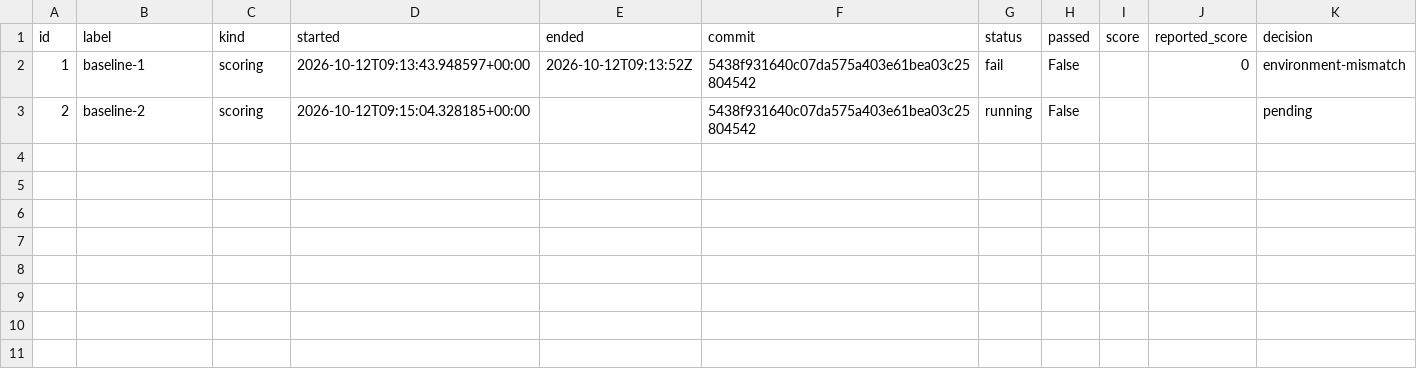
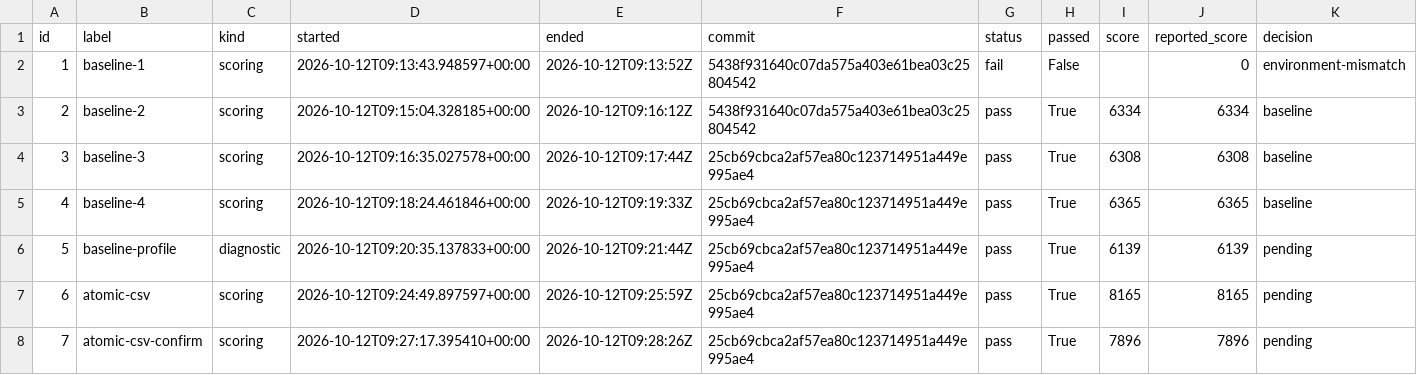
Before and after one commit to hiroto7/isucon12-qualify, a CSV file: local-benchmark/all-trials.csv, drawn as a sheet.

```diff
--- a/local-benchmark/all-trials.csv
+++ b/local-benchmark/all-trials.csv
@@ -2,2 +2,7 @@ id,label,kind,started,ended,commit,status,passed,score,reported_score,decision
 1,baseline-1,scoring,2026-10-12T09:13:43.948597+00:00,2026-10-12T09:13:52Z,5438f931640c07da575a403e61bea03c25804542,fail,False,,0,environment-mismatch
-2,baseline-2,scoring,2026-10-12T09:15:04.328185+00:00,,5438f931640c07da575a403e61bea03c25804542,running,False,,,pending
+2,baseline-2,scoring,2026-10-12T09:15:04.328185+00:00,2026-10-12T09:16:12Z,5438f931640c07da575a403e61bea03c25804542,pass,True,6334,6334,baseline
+3,baseline-3,scoring,2026-10-12T09:16:35.027578+00:00,2026-10-12T09:17:44Z,25cb69cbca2af57ea80c123714951a449e995ae4,pass,True,6308,6308,baseline
+4,baseline-4,scoring,2026-10-12T09:18:24.461846+00:00,2026-10-12T09:19:33Z,25cb69cbca2af57ea80c123714951a449e995ae4,pass,True,6365,6365,baseline
+5,baseline-profile,diagnostic,2026-10-12T09:20:35.137833+00:00,2026-10-12T09:21:44Z,25cb69cbca2af57ea80c123714951a449e995ae4,pass,True,6139,6139,pending
+6,atomic-csv,scoring,2026-10-12T09:24:49.897597+00:00,2026-10-12T09:25:59Z,25cb69cbca2af57ea80c123714951a449e995ae4,pass,True,8165,8165,pending
+7,atomic-csv-confirm,scoring,2026-10-12T09:27:17.395410+00:00,2026-10-12T09:28:26Z,25cb69cbca2af57ea80c123714951a449e995ae4,pass,True,7896,7896,pending
```
Also changed, not shown: 52 other files.
